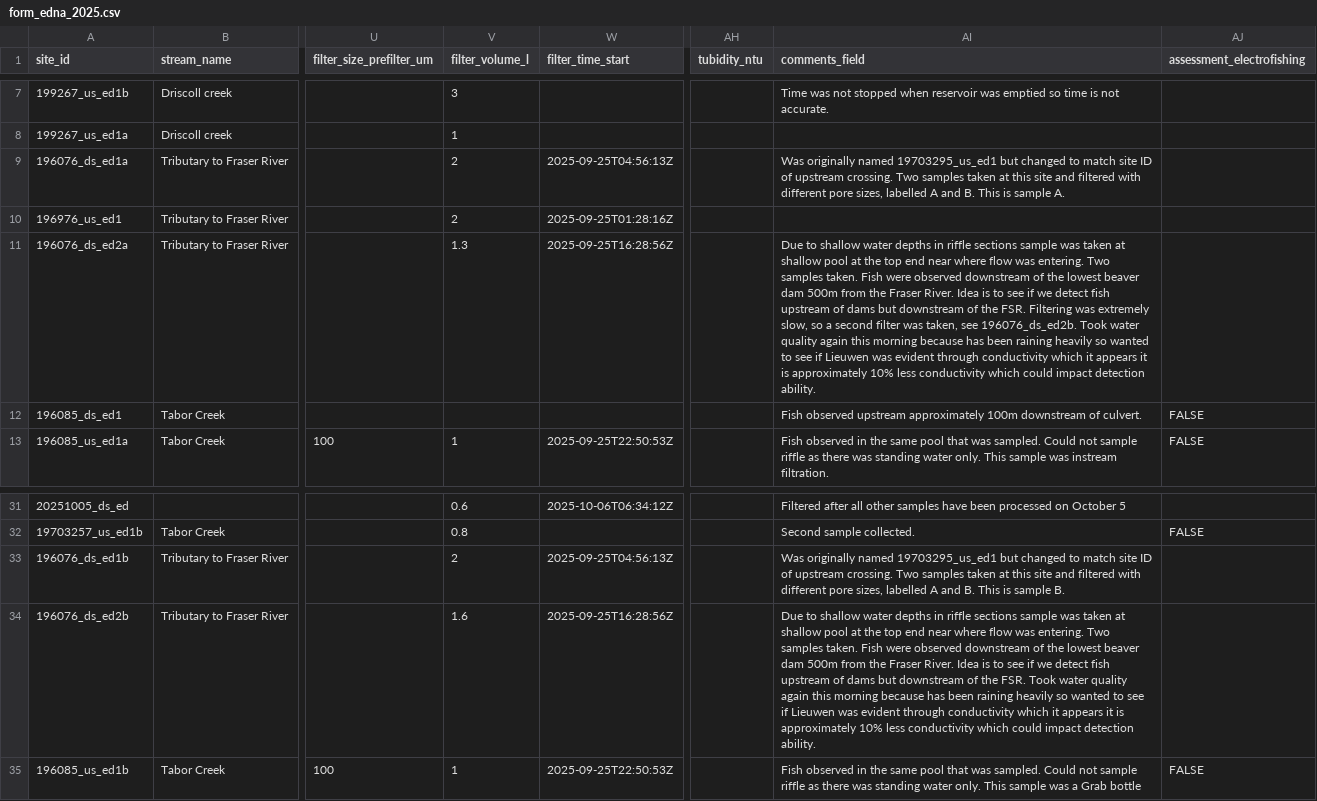
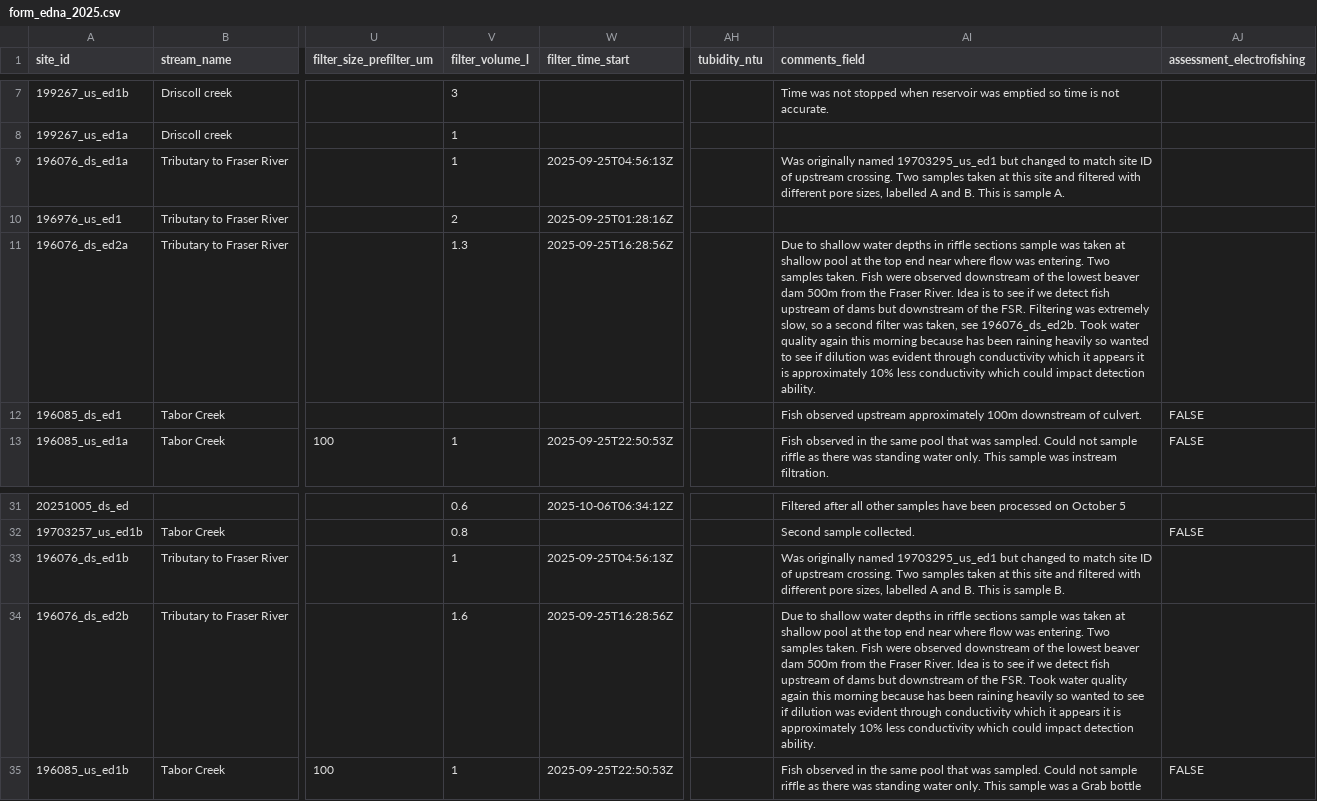
Before and after one commit to NewGraphEnvironment/fish_passage_peace_2025_reporting, a CSV file: data/backup/2025/sern_fraser_2024/form_edna_2025.csv, drawn as a sheet; only a part is shown, gaps mark what is left out; the diff names each change by its address in the sheet, - before the commit and + after, or states it on an @@ line.

Commit message:
More edits to fraser edna form as per https://github.com/NewGraphEnvironment/fish_passage_template_reporting/issues/111 and https://github.com/NewGraphEnvironment/fish_passage_template_reporting/issues/112

```diff
--- a/data/backup/2025/sern_fraser_2024/form_edna_2025.csv
+++ b/data/backup/2025/sern_fraser_2024/form_edna_2025.csv
-V9 (filter_volume_l): 2
+V9 (filter_volume_l): 1
-AI11 (comments_field): …see if Lieuwen was evident…
+AI11 (comments_field): …see if dilution was evident…
-V33 (filter_volume_l): 2
+V33 (filter_volume_l): 1
-AI34 (comments_field): …see if Lieuwen was evident…
+AI34 (comments_field): …see if dilution was evident…
```
Also changed, not shown: 1 other file.
